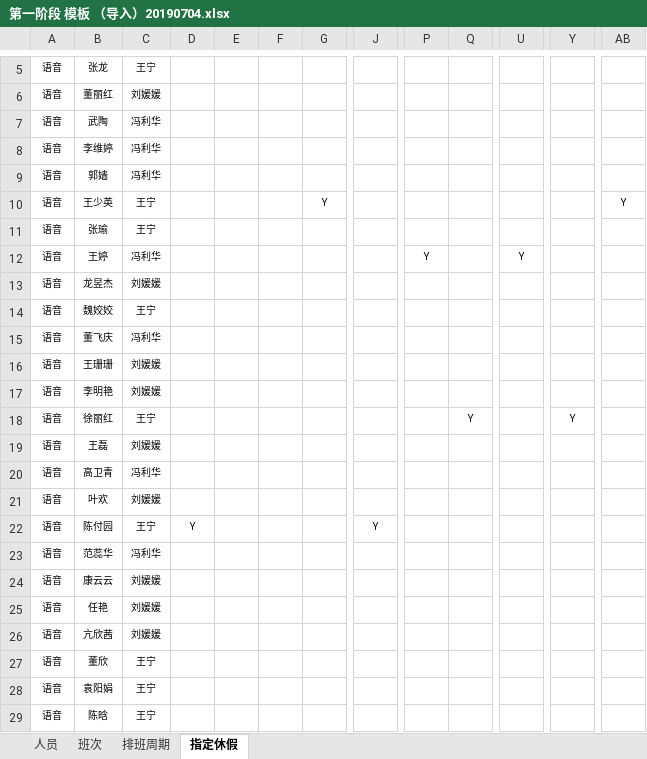
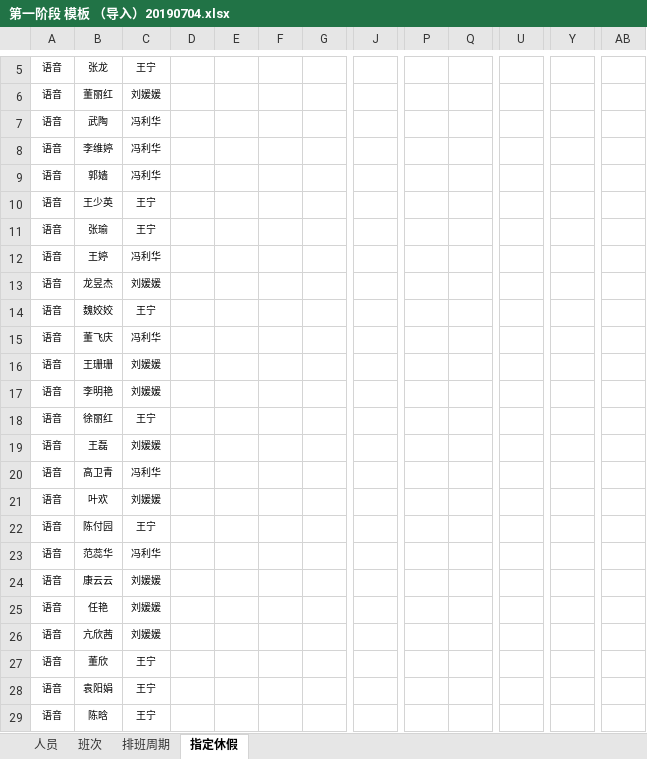
Before and after one commit to aidlucky/800TS_Project, an Excel workbook: scheduling/第一阶段 模板 （导入）20190704.xlsx, sheet 指定休假, drawn as a sheet; only a part is shown, gaps mark what is left out; values as stored, in another font and other column widths than the file's, no borders; conditional formats not drawn; the diff names each change by its address in the sheet, - before the commit and + after, or states it on an @@ line.

```diff
--- a/scheduling/第一阶段 模板 （导入）20190704.xlsx (sheet 指定休假)
+++ b/scheduling/第一阶段 模板 （导入）20190704.xlsx (sheet 指定休假)
-G10: Y
+G10: (empty)
-AB10: Y
+AB10: (empty)
-P12: Y
+P12: (empty)
-U12: Y
+U12: (empty)
-Q18: Y
+Q18: (empty)
-Y18: Y
+Y18: (empty)
-D22: Y
+D22: (empty)
-J22: Y
+J22: (empty)
```
Also changed, not shown: sheet 人员, scheduling/排班.xlsx, 1 other file.
